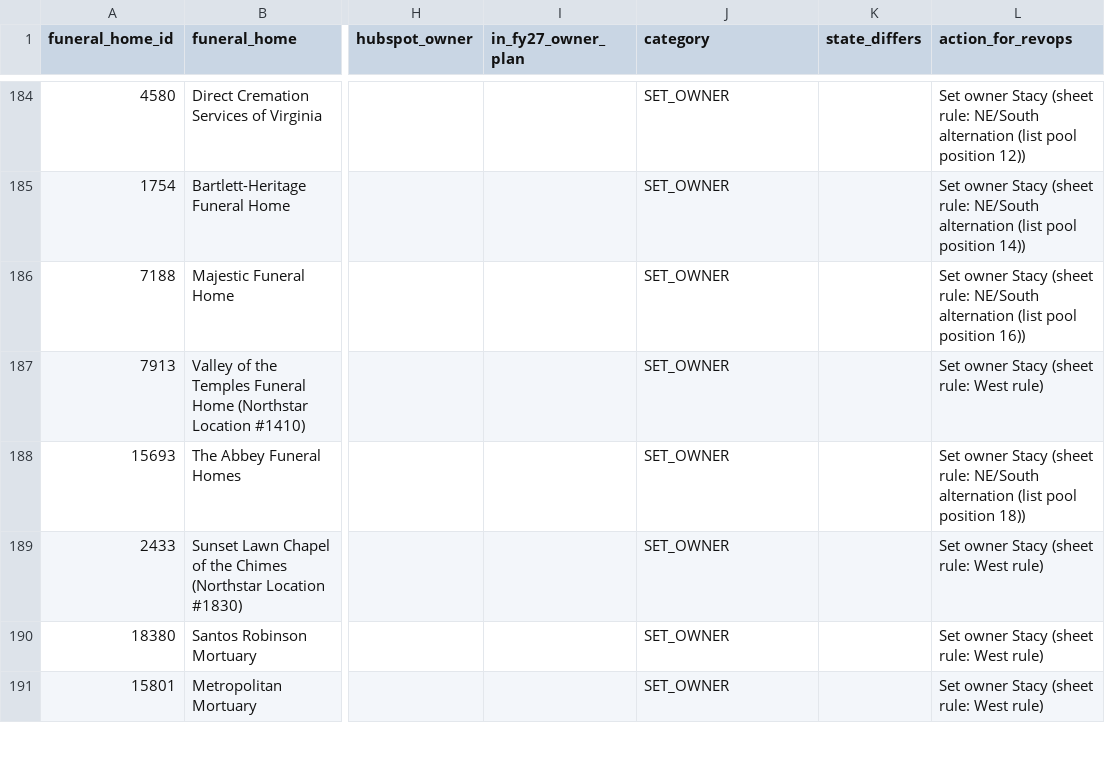
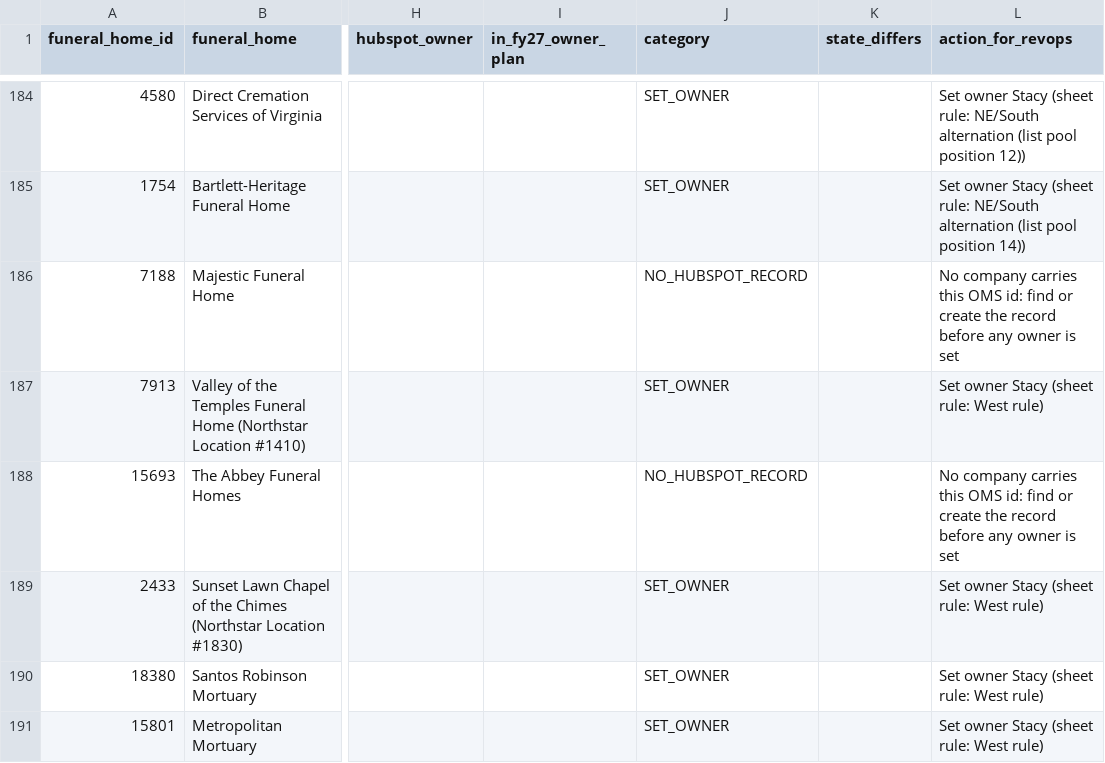
Before and after one commit to ethan1461/CSI-Side-Projects, a CSV file: data/derived/call-sheet-hubspot-reconciliation-2026-11.csv, drawn as a sheet; only a part is shown, gaps mark what is left out; the diff covers the shown part only; the diff names each change by its address in the sheet, - before the commit and + after, or states it on an @@ line.

```diff
--- a/data/derived/call-sheet-hubspot-reconciliation-2026-11.csv
+++ b/data/derived/call-sheet-hubspot-reconciliation-2026-11.csv
-J186 (category): SET_OWNER
+J186 (category): NO_HUBSPOT_RECORD
-L186 (action_for_revops): Set owner Stacy (sheet rule: NE/South alternation (list pool position 16))
+L186 (action_for_revops): No company carries this OMS id: find or create the record before any owner is set
-J188 (category): SET_OWNER
+J188 (category): NO_HUBSPOT_RECORD
-L188 (action_for_revops): Set owner Stacy (sheet rule: NE/South alternation (list pool position 18))
+L188 (action_for_revops): No company carries this OMS id: find or create the record before any owner is set
```
Also changed, not shown: 10 edited cells elsewhere in this file, data/derived/call-sheet-hubspot-owner-snapshot-20261118.csv, data/derived/call-sheet-struck-partner-routed-2026-11.csv, 17 other files.
